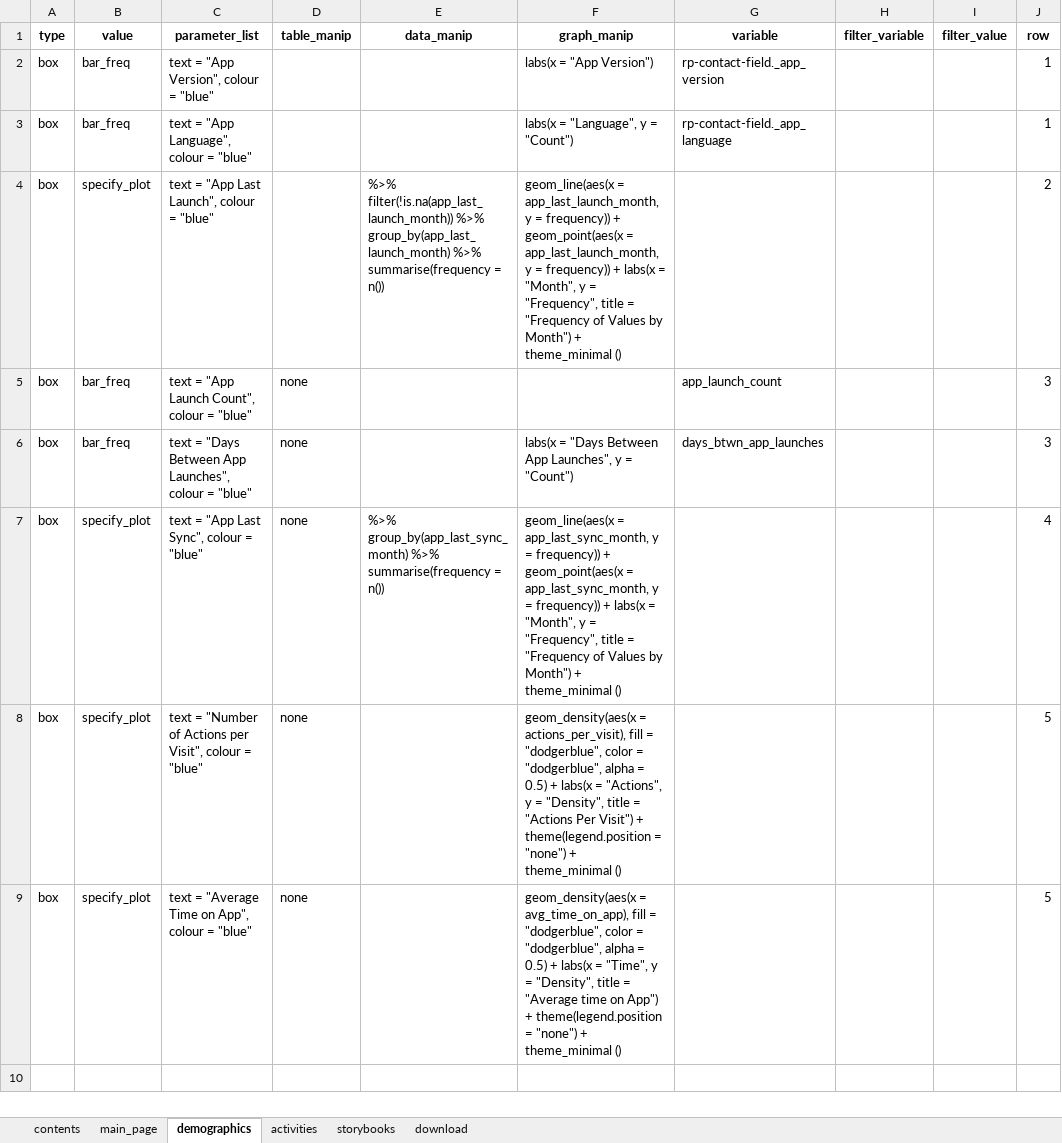
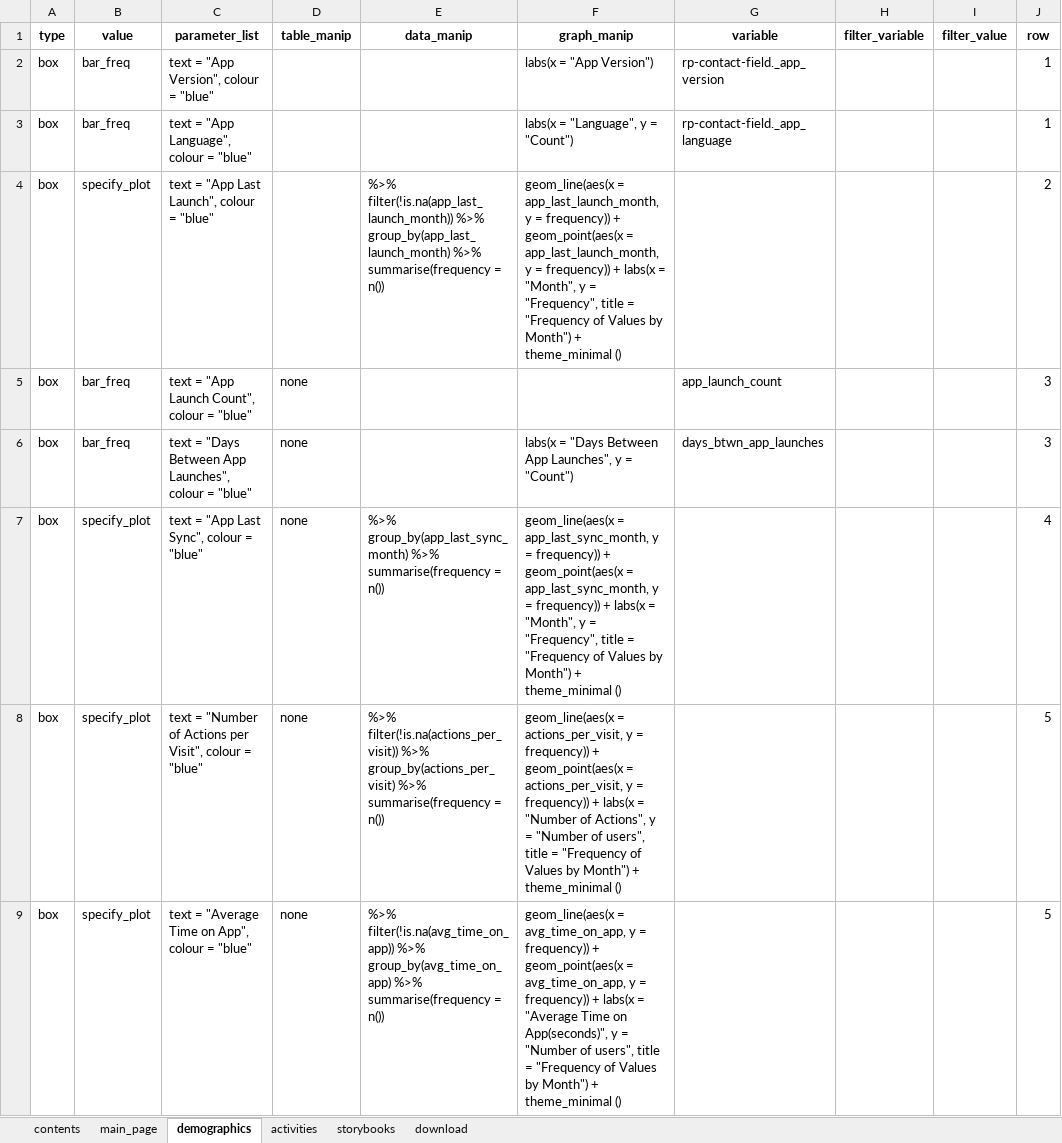
Before and after one commit to cabrinenyona/EFMDataScripts, an Excel workbook: EFM_shiny.xlsx, sheet demographics, drawn as a sheet; values as stored, in another font and other column widths than the file's, no borders; the diff names each change by its address in the sheet, - before the commit and + after, or states it on an @@ line.

Commit message:
Dashboard Updates
Average time on app
Number of actions per visit

```diff
--- a/EFM_shiny.xlsx (sheet demographics)
+++ b/EFM_shiny.xlsx (sheet demographics)
-E8 (data_manip): (empty)
+E8 (data_manip): %>% filter(!is.na(actions_per_visit)) %>% group_by(actions_per_visit) %>% summarise(frequency = n())
-F8 (graph_manip): geom_density(aes(x = actions_per_visit), fill = "dodgerblue", color = "dodgerblue", alpha = 0.5) + labs(x = "Actions", y = "Density", title = "Actions Per Visit") + theme(legend.position = "none") + theme_minimal…
+F8 (graph_manip): geom_line(aes(x = actions_per_visit, y = frequency)) + geom_point(aes(x = actions_per_visit, y = frequency)) + labs(x = "Number of Actions", y = "Number of users", title = "Frequency of Values by Month") + theme_minimal…
-E9 (data_manip): (empty)
+E9 (data_manip): %>% filter(!is.na(avg_time_on_app)) %>% group_by(avg_time_on_app) %>% summarise(frequency = n())
-F9 (graph_manip): geom_density(aes(x = avg_time_on_app), fill = "dodgerblue", color = "dodgerblue", alpha = 0.5) + labs(x = "Time", y = "Density", title = "Average time on App") + theme(legend.position = "none") + theme_minimal…
+F9 (graph_manip): geom_line(aes(x = avg_time_on_app, y = frequency)) + geom_point(aes(x = avg_time_on_app, y = frequency)) + labs(x = "Average Time on App(seconds)", y = "Number of users", title = "Frequency of Values by Month") + theme_minimal…
```
Also changed, not shown: 1 other file.
